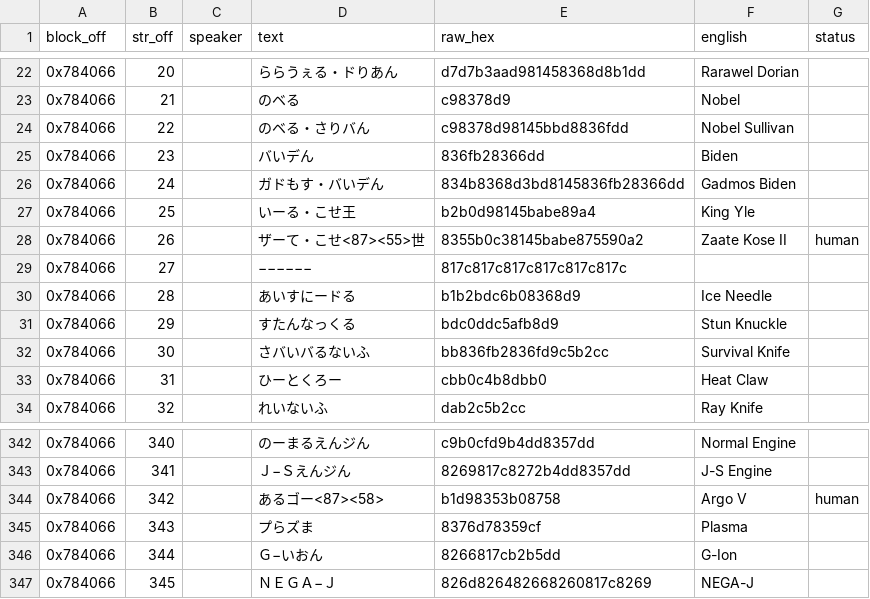
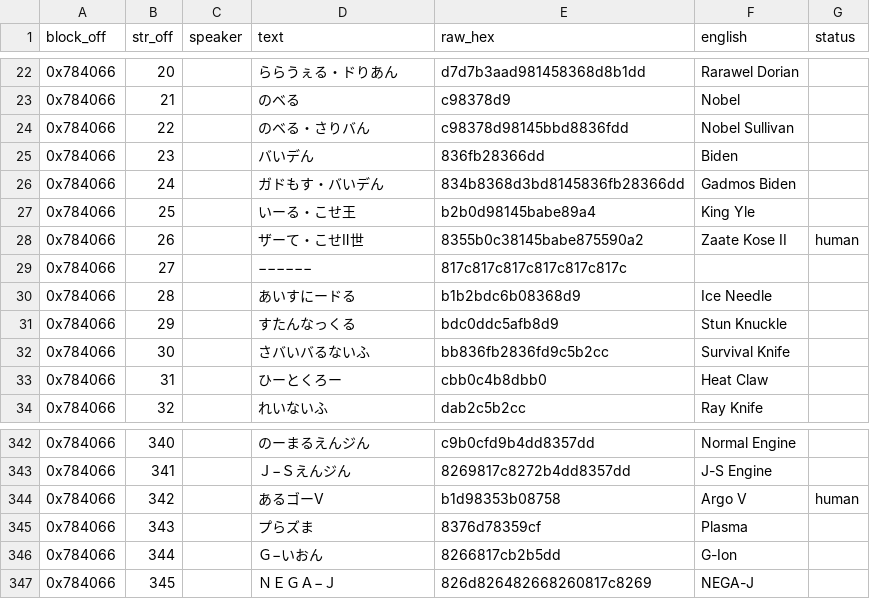
Before and after one commit to TrickyBitTranslations/Alshark-PCECD-En, a TSV file: script/names.tsv, drawn as a sheet; only a part is shown, gaps mark what is left out.

Commit message:
Decode Shift-JIS row 13 (NEC specials) instead of escaping it
Python's shift_jis codec omits row 13 (0x8740-0x879C), so roman numerals and No.
came out of the exporter as two <XX> tokens: names.tsv 26 read "ザーて・こせ<87><55>世"
and 342 "あるゴー<87><58>". That looks like mojibake on the site, and the suggestion
validator then demanded half a character be "preserved unchanged", rejecting any
sane translation of those lines.

cp932 has the row but is not a safe swap - it also remaps wave dash and minus in 54
rows, breaking their byte-exact round-trip. So take from cp932 only the pairs
shift_jis cannot decode AND whose character it cannot re-encode; that skips row 13's
duplicates of JIS row 2, which keep one encoding each. 74 characters adopted.

Round-trip checked across all 3784 TSV rows in both codecs: no new failures, 3 rows
improved - names.tsv 26/342 and the No. in cutscene.tsv 0x778.

```diff
--- a/script/names.tsv
+++ b/script/names.tsv
@@ -27,3 +27,3 @@ block_off	str_off	speaker	text	raw_hex	english	status
 0x784066	25		いーる・こせ王	b2b0d98145babe89a4	King Yle	
-0x784066	26		ザーて・こせ<87><55>世	8355b0c38145babe875590a2	Zaate Kose II	human
+0x784066	26		ザーて・こせⅡ世	8355b0c38145babe875590a2	Zaate Kose II	human
 0x784066	27		−−−−−−	817c817c817c817c817c817c		
@@ -343,3 +343,3 @@ block_off	str_off	speaker	text	raw_hex	english	status
 0x784066	341		Ｊ−Ｓえんジん	8269817c8272b4dd8357dd	J-S Engine	
-0x784066	342		あるゴー<87><58>	b1d98353b08758	Argo V	human
+0x784066	342		あるゴーⅤ	b1d98353b08758	Argo V	human
 0x784066	343		プらズま	8376d78359cf	Plasma	
```
Also changed, not shown: script/cutscene.tsv, 2 other files.
